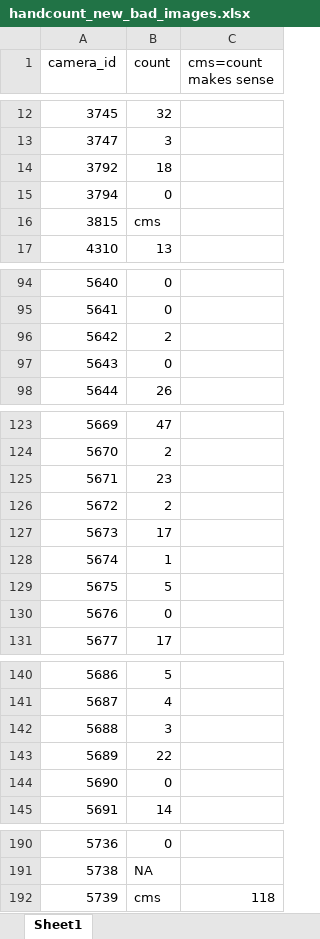
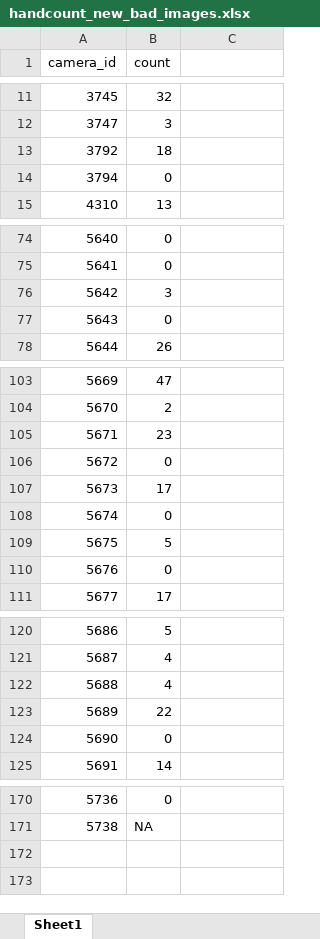
Before and after one commit to EGKingLab/h2lifespan, an Excel workbook: Data/Processed/handcount_new_bad_images.xlsx, sheet Sheet1, drawn as a sheet; only a part is shown, gaps mark what is left out; values as stored, in another font and other column widths than the file's, no cell formats; removed rows and columns are numbered as before the commit, all else as after; the diff covers the shown part only; the diff names each change by its address in the sheet, - before the commit and + after, or states it on an @@ line.

Commit message:
a better version of new bad counts

```diff
--- a/Data/Processed/handcount_new_bad_images.xlsx (sheet Sheet1)
+++ b/Data/Processed/handcount_new_bad_images.xlsx (sheet Sheet1)
-C1: cms=count makes sense
+C1: (empty)
-row 16: 3815 | cms
-B76 (count): 2
+B76 (count): 3
-B106 (count): 2
+B106 (count): 0
-B108 (count): 1
+B108 (count): 0
-B122 (count): 3
+B122 (count): 4
-row 192: 5739 | cms | 118
```
Also changed, not shown: 19 removed rows and 4 edited cells elsewhere in this sheet, cell formats.
